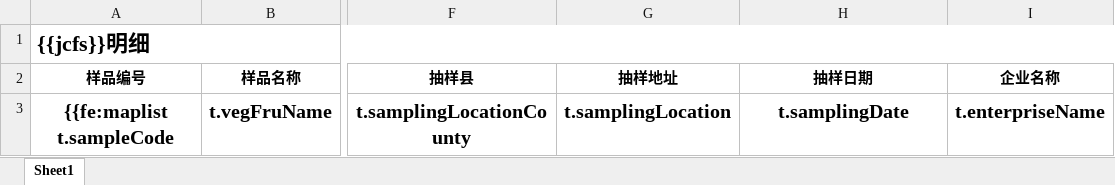
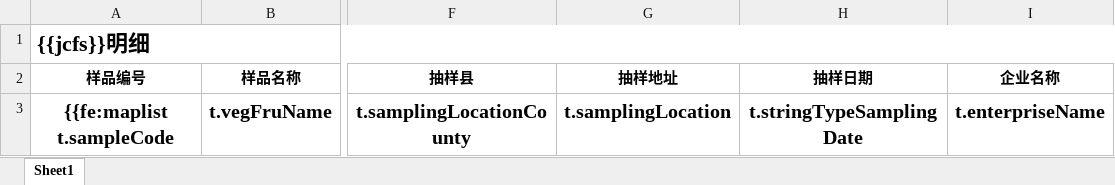
Before and after one commit to 969149731/agri_quality_detect, an Excel workbook: ruoyi-admin/src/main/resources/excelOutTemplate/agriCitySampleTestDetailsTemplate.xlsx, sheet Sheet1, drawn as a sheet; only a part is shown, gaps mark what is left out; values as stored, in another font and other column widths than the file's, no borders; the diff names each change by its address in the sheet, - before the commit and + after, or states it on an @@ line.

```diff
--- a/ruoyi-admin/src/main/resources/excelOutTemplate/agriCitySampleTestDetailsTemplate.xlsx (sheet Sheet1)
+++ b/ruoyi-admin/src/main/resources/excelOutTemplate/agriCitySampleTestDetailsTemplate.xlsx (sheet Sheet1)
-H3 (抽样日期): t.samplingDate
+H3 (抽样日期): t.stringTypeSamplingDate
```
Also changed, not shown: ruoyi-admin/src/main/java/com/ruoyi/excelOutTemplate/outDlDetectRecorsExcelTemplate.xlsx, ruoyi-admin/src/main/resources/excelOutTemplate/importTemplate.xlsx, 16 other files.
